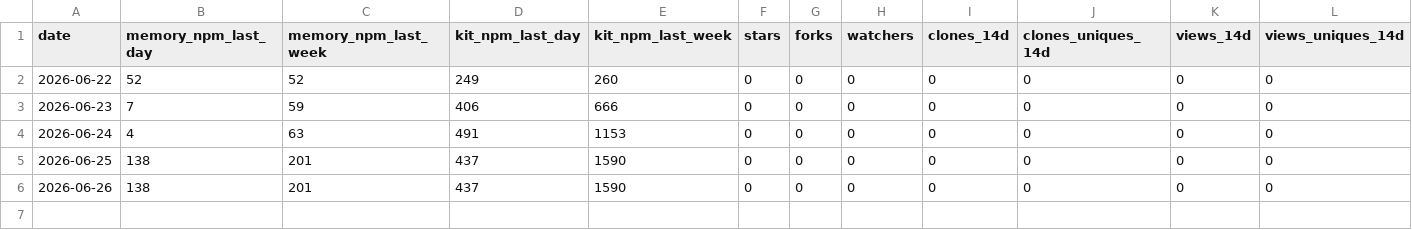
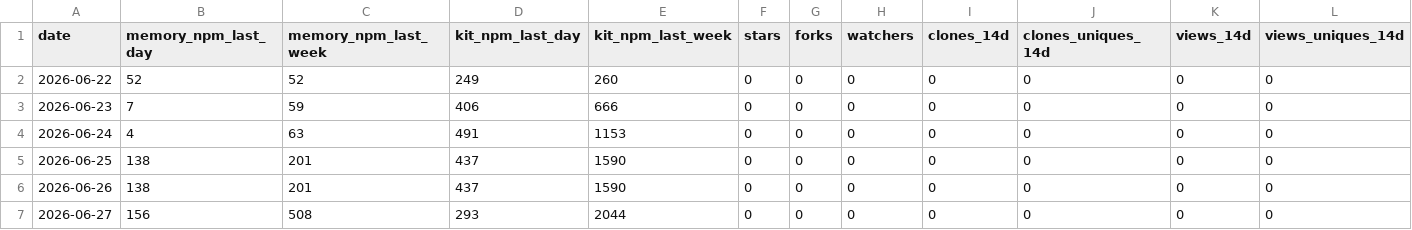
Before and after one commit to sabaiway/agent-workflow, a CSV file: stats/history.csv, drawn as a sheet; the diff names each change by its address in the sheet, - before the commit and + after, or states it on an @@ line.

```diff
--- a/stats/history.csv
+++ b/stats/history.csv
+row 7: 2026-06-27 | 156 | 508 | 293 | 2044 | 0 | 0 | 0 | 0 | 0 | 0 | 0
```
